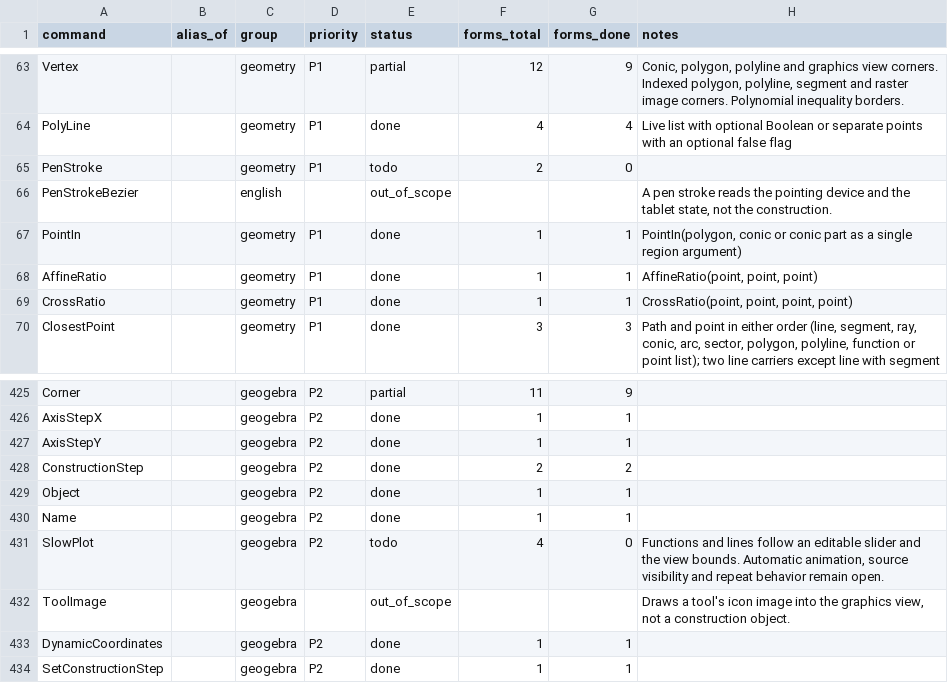
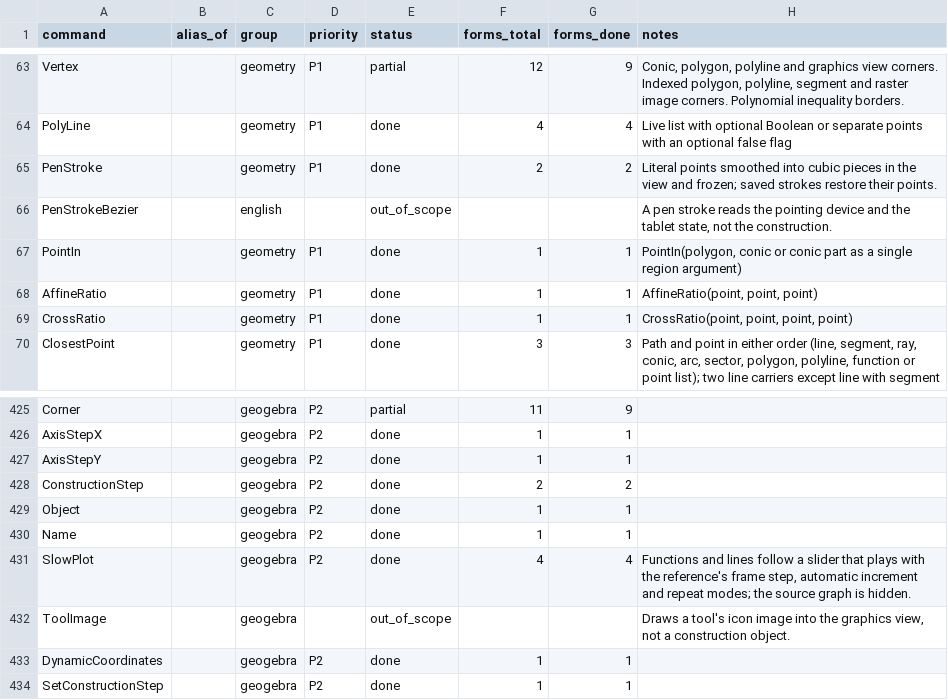
Before and after one commit to jash90/geokernel, a CSV file: docs/command-matrix.csv, drawn as a sheet; only a part is shown, gaps mark what is left out.

Commit message:
Record the completed PenStroke and SlowPlot forms
Add the form evidence and the matrix rows, document the stroke type and
the animate step in the golden schema, update the differences, and test
the frozen journal line and the SlowPlot slider in the workbench.

```diff
--- a/docs/command-matrix.csv
+++ b/docs/command-matrix.csv
@@ -64,3 +64,3 @@ Vertex,,geometry,P1,partial,12,9,"Conic, polygon, polyline and graphics view cor
 PolyLine,,geometry,P1,done,4,4,Live list with optional Boolean or separate points with an optional false flag
-PenStroke,,geometry,P1,todo,2,0,
+PenStroke,,geometry,P1,done,2,2,Literal points smoothed into cubic pieces in the view and frozen; saved strokes restore their points.
 PenStrokeBezier,,english,,out_of_scope,,,"A pen stroke reads the pointing device and the tablet state, not the construction."
@@ -430,3 +430,3 @@ Object,,geogebra,P2,done,1,1,
 Name,,geogebra,P2,done,1,1,
-SlowPlot,,geogebra,P2,todo,4,0,"Functions and lines follow an editable slider and the view bounds. Automatic animation, source visibility and repeat behavior remain open."
+SlowPlot,,geogebra,P2,done,4,4,"Functions and lines follow a slider that plays with the reference's frame step, automatic increment and repeat modes; the source graph is hidden."
 ToolImage,,geogebra,,out_of_scope,,,"Draws a tool's icon image into the graphics view, not a construction object."
```
Also changed, not shown: 10 other files.
